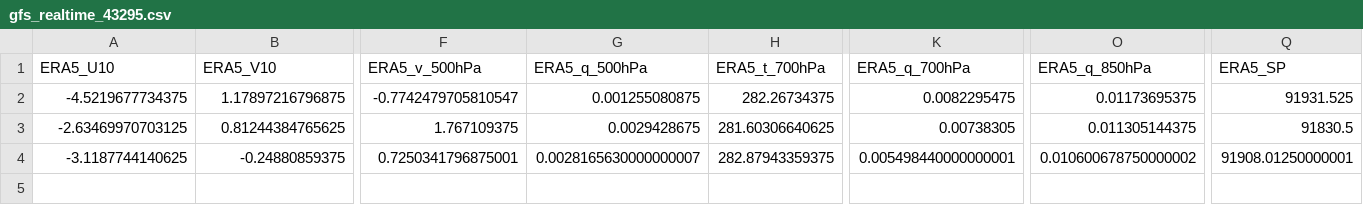
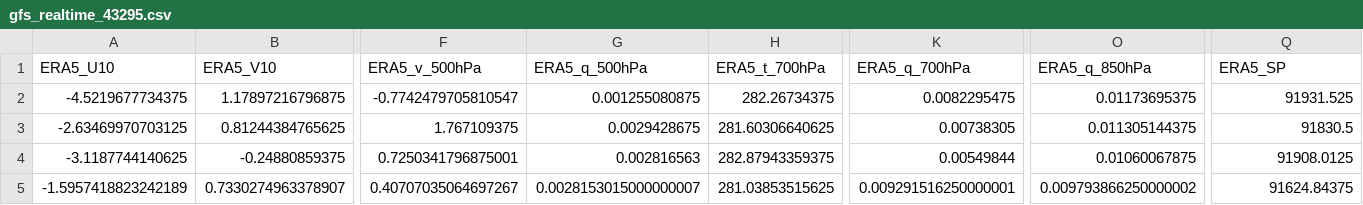
Before and after one commit to Aprameya05/SIH-Hyperlocal-Warning, a CSV file: data/gfs_realtime_43295.csv, drawn as a sheet; only a part is shown, gaps mark what is left out; rows hold the shown columns only; the diff names each change by its address in the sheet, - before the commit and + after, or states it on an @@ line.

```diff
--- a/data/gfs_realtime_43295.csv
+++ b/data/gfs_realtime_43295.csv
-G4 (ERA5_q_500hPa): 0.0028165630000000007
+G4 (ERA5_q_500hPa): 0.002816563
-K4 (ERA5_q_700hPa): 0.005498440000000001
+K4 (ERA5_q_700hPa): 0.00549844
-O4 (ERA5_q_850hPa): 0.010600678750000002
+O4 (ERA5_q_850hPa): 0.01060067875
-Q4 (ERA5_SP): 91908.01250000001
+Q4 (ERA5_SP): 91908.0125
+row 5: -1.5957418823242189 | 0.7330274963378907 | 0.40707035064697267 | 0.0028153015000000007 | 281.03853515625 | 0.009291516250000001 | 0.009793866250000002 | 91624.84375
```
Also changed, not shown: data/forecast_log.csv, data/upperair_realtime_43295.csv, 7 other files.
